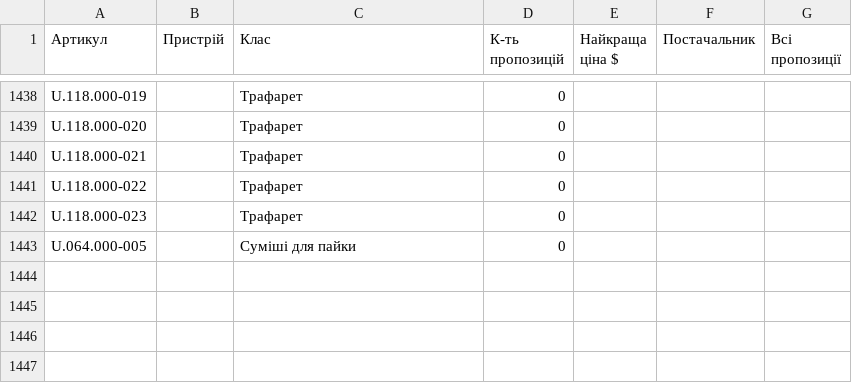
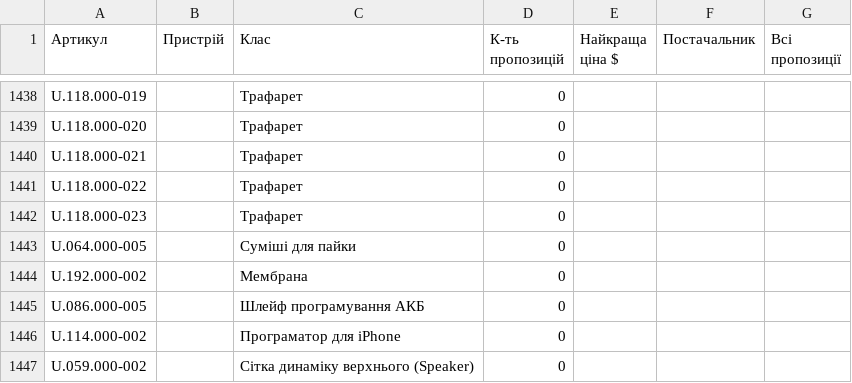
Before and after one commit to izbashroman/partmatch, a CSV file: docs/report.csv, drawn as a sheet; only a part is shown, gaps mark what is left out.

```diff
--- a/docs/report.csv
+++ b/docs/report.csv
@@ -1443 +1443,5 @@ U.118.000-023,,Трафарет,0,,,
 U.064.000-005,,Суміші для пайки,0,,,
+U.192.000-002,,Мембрана,0,,,
+U.086.000-005,,Шлейф програмування АКБ,0,,,
+U.114.000-002,,Програматор для iPhone,0,,,
+U.059.000-002,,Сітка динаміку верхнього (Speaker),0,,,
```
